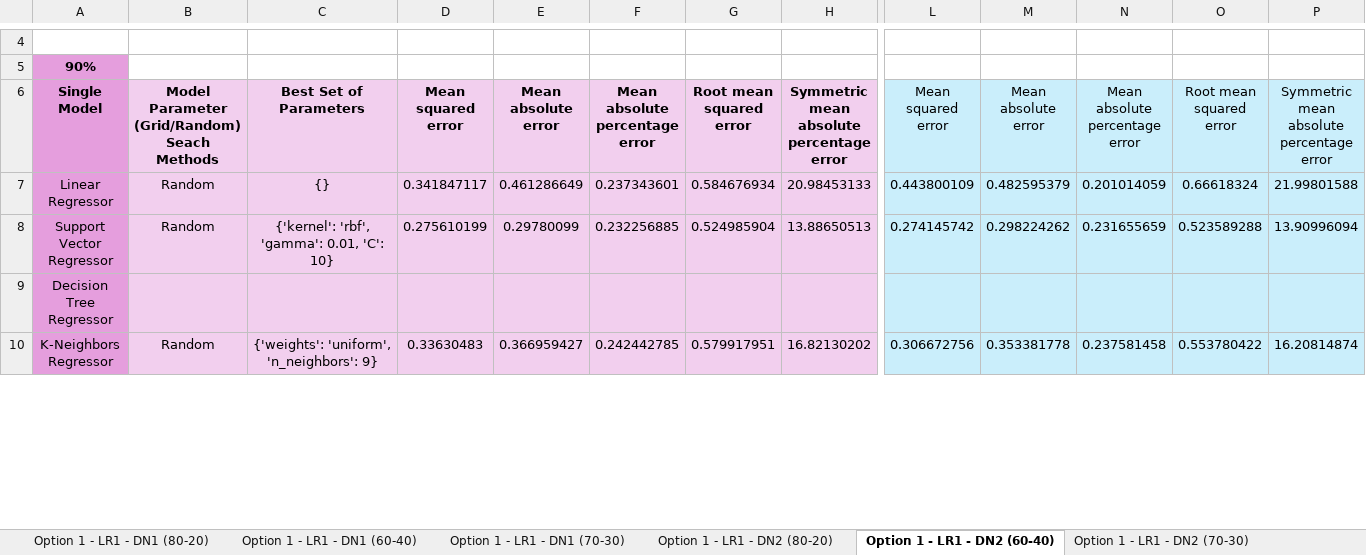
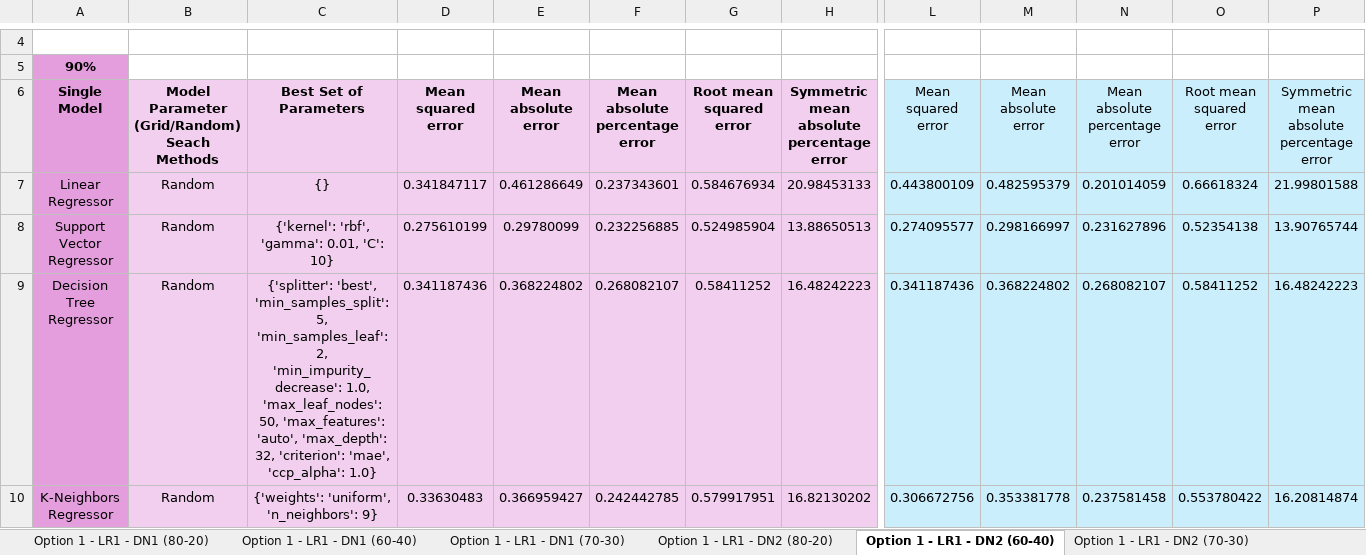
Before and after one commit to oleeveeuh/gr-WPI-UMASS-TOD-Prediction, an Excel workbook: data/performance_sheets_option3/window1/BA47 Overall Model Peformance Results.xlsx, sheet Option 1 - LR1 - DN2 (60-40), drawn as a sheet; only a part is shown, gaps mark what is left out; values as stored, in another font and other column widths than the file's, no borders; the diff covers the shown part only; the diff names each change by its address in the sheet, - before the commit and + after, or states it on an @@ line.

Commit message:
SVR, XGboost done for option 3

```diff
--- a/data/performance_sheets_option3/window1/BA47 Overall Model Peformance Results.xlsx (sheet Option 1 - LR1 - DN2 (60-40))
+++ b/data/performance_sheets_option3/window1/BA47 Overall Model Peformance Results.xlsx (sheet Option 1 - LR1 - DN2 (60-40))
-L8: 0.274145742
+L8: 0.274095577
-M8: 0.298224262
+M8: 0.298166997
-N8: 0.231655659
+N8: 0.231627896
-O8: 0.523589288
+O8: 0.52354138
-P8: 13.90996094
+P8: 13.90765744
-B9: (empty)
+B9: Random
-C9: (empty)
+C9: {'splitter': 'best', 'min_samples_split': 5, 'min_samples_leaf': 2, 'min_impurity_decrease': 1.0, 'max_leaf_nodes': 50, 'max_features': 'auto', 'max_depth': 32, 'criterion': 'mae', 'ccp_alpha': 1.0}
-D9: (empty)
+D9: 0.341187436
-E9: (empty)
+E9: 0.368224802
-F9: (empty)
+F9: 0.268082107
-G9: (empty)
+G9: 0.58411252
-H9: (empty)
+H9: 16.48242223
-L9: (empty)
+L9: 0.341187436
-M9: (empty)
+M9: 0.368224802
-N9: (empty)
+N9: 0.268082107
-O9: (empty)
+O9: 0.58411252
-P9: (empty)
+P9: 16.48242223
```
Also changed, not shown: 40 edited cells elsewhere in this sheet, sheet Option 1 - LR2 - DN2 (60-40), sheet Option 1 - NLR1 - DN1 (70-30), sheet Option 1 - LR1 - DN1 (60-40), sheet Option 1 - LR1 - DN1 (70-30), sheet Option 1 - LR2 - DN1 (80-20), sheet Option 1 - LR2 - DN2 (70-30), 17 more sheets, data/performance_sheets_option3/window1/BA11 Overall Model Peformance Results.xlsx, data/performance_sheets_option3/window2/BA11 Overall Model Peformance Results.xlsx, 3 other files.
